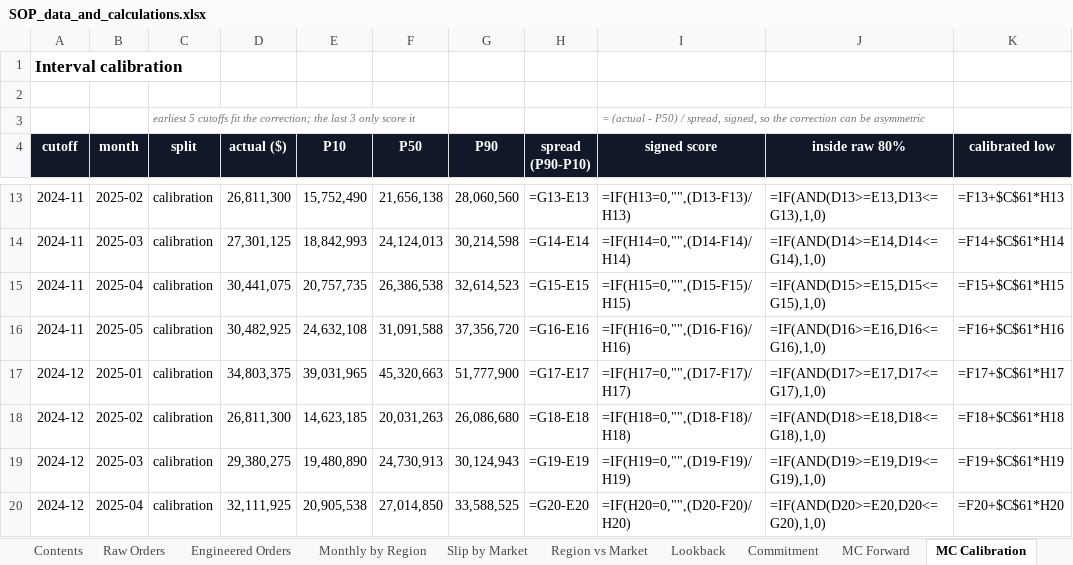
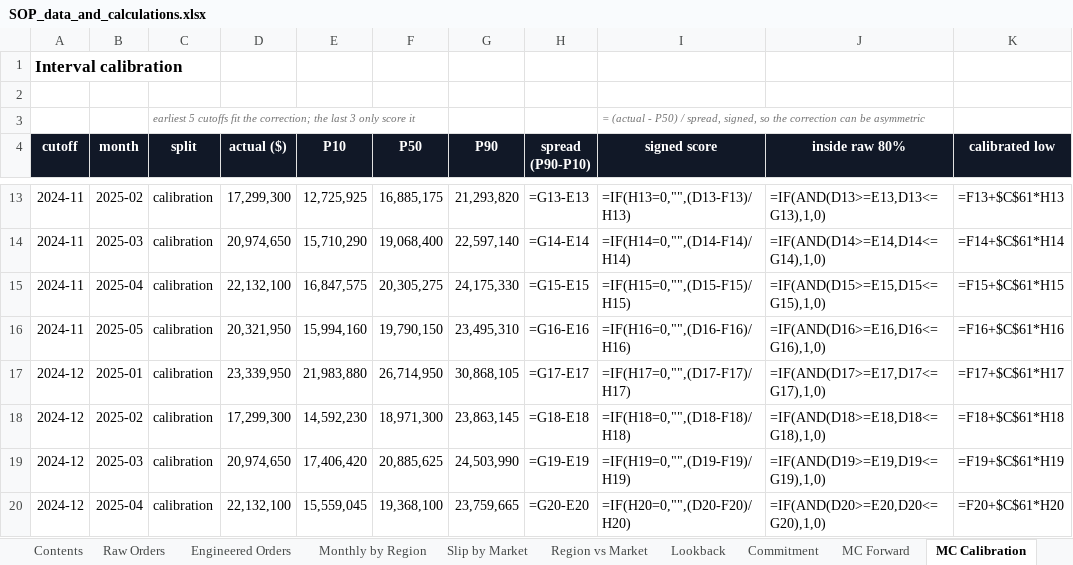
Before and after one commit to stavag44/sop-planning-prototype, an Excel workbook: SOP_data_and_calculations.xlsx, sheet MC Calibration, drawn as a sheet; only a part is shown, gaps mark what is left out; values as stored, in another font and other column widths than the file's, no borders; formulas without a stored value are shown as written; the diff covers the shown part only; the diff names each change by its address in the sheet, - before the commit and + after, or states it on an @@ line.

Commit message:
Round 3: conditional past-due resample, slip model refit inside the backtest, per-horizon calibration, widening arithmetic, material rate to 50% of order value, coverage chart on the held-out split, section 6 copy driven by the run

```diff
--- a/SOP_data_and_calculations.xlsx (sheet MC Calibration)
+++ b/SOP_data_and_calculations.xlsx (sheet MC Calibration)
-D13 (actual ($)): 26,811,300
+D13 (actual ($)): 17,299,300
-E13 (P10): 15,752,490
+E13 (P10): 12,725,925
-F13 (P50): 21,656,138
+F13 (P50): 16,885,175
-G13 (P90): 28,060,560
+G13 (P90): 21,293,820
-D14 (actual ($)): 27,301,125
+D14 (actual ($)): 20,974,650
-E14 (P10): 18,842,993
+E14 (P10): 15,710,290
-F14 (P50): 24,124,013
+F14 (P50): 19,068,400
-G14 (P90): 30,214,598
+G14 (P90): 22,597,140
-D15 (actual ($)): 30,441,075
+D15 (actual ($)): 22,132,100
-E15 (P10): 20,757,735
+E15 (P10): 16,847,575
-F15 (P50): 26,386,538
+F15 (P50): 20,305,275
-G15 (P90): 32,614,523
+G15 (P90): 24,175,330
-D16 (actual ($)): 30,482,925
+D16 (actual ($)): 20,321,950
-E16 (P10): 24,632,108
+E16 (P10): 15,994,160
-F16 (P50): 31,091,588
+F16 (P50): 19,790,150
-G16 (P90): 37,356,720
+G16 (P90): 23,495,310
-D17 (actual ($)): 34,803,375
+D17 (actual ($)): 23,339,950
-E17 (P10): 39,031,965
+E17 (P10): 21,983,880
-F17 (P50): 45,320,663
+F17 (P50): 26,714,950
-G17 (P90): 51,777,900
+G17 (P90): 30,868,105
-D18 (actual ($)): 26,811,300
+D18 (actual ($)): 17,299,300
-E18 (P10): 14,623,185
+E18 (P10): 14,592,230
-F18 (P50): 20,031,263
+F18 (P50): 18,971,300
-G18 (P90): 26,086,680
+G18 (P90): 23,863,145
-D19 (actual ($)): 29,380,275
+D19 (actual ($)): 20,974,650
-E19 (P10): 19,480,890
+E19 (P10): 17,406,420
-F19 (P50): 24,730,913
+F19 (P50): 20,885,625
-G19 (P90): 30,124,943
+G19 (P90): 24,503,990
-D20 (actual ($)): 32,111,925
+D20 (actual ($)): 22,132,100
-E20 (P10): 20,905,538
+E20 (P10): 15,559,045
-F20 (P50): 27,014,850
+F20 (P50): 19,368,100
-G20 (P90): 33,588,525
+G20 (P90): 23,759,665
```
Also changed, not shown: 160 edited cells elsewhere in this sheet, sheet Engineered Orders, sheet Raw Orders, sheet Monthly by Region, sheet MC Forward, sheet Commitment, sheet Contents, 16 other files.
